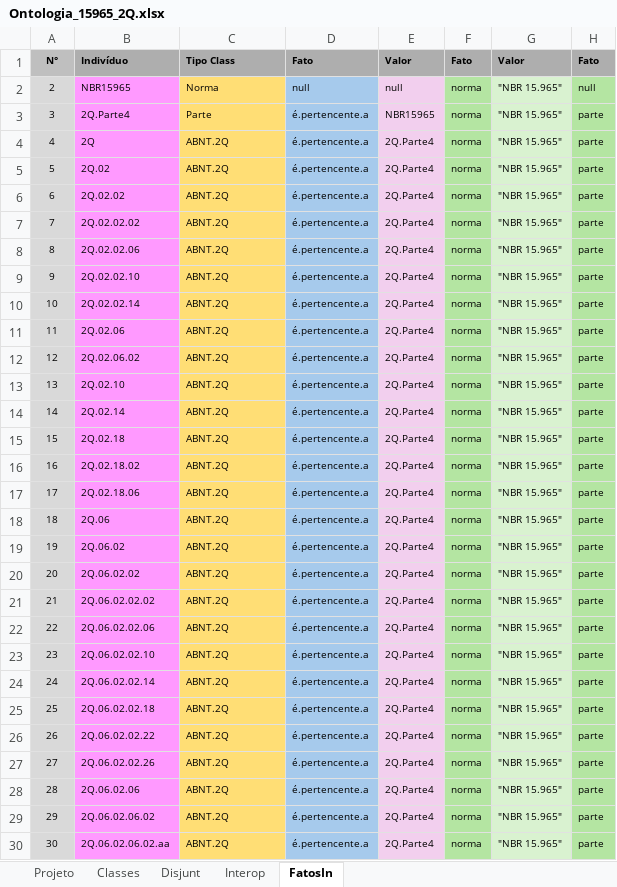
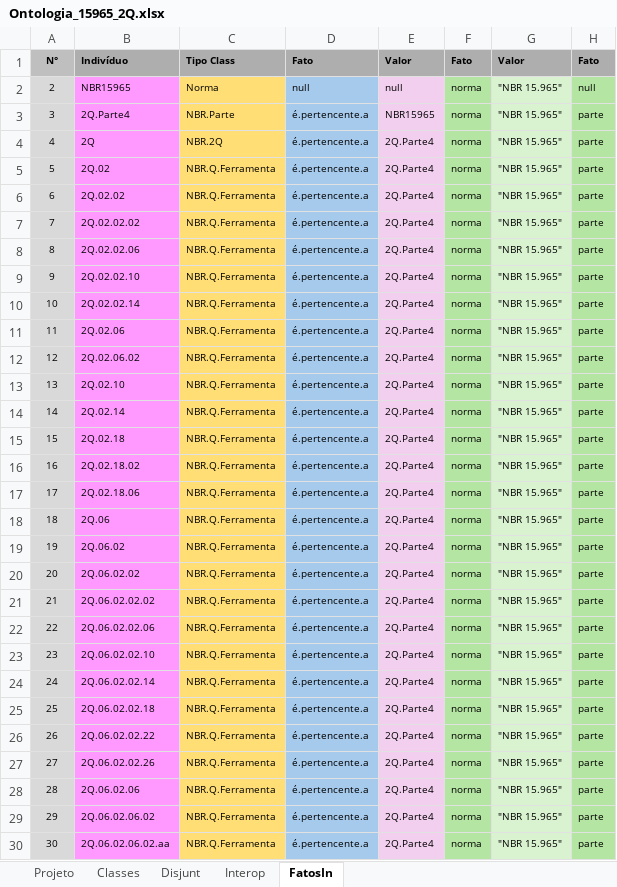
Before and after one commit to JLMenegotto/OntologiaBIM, an Excel workbook: Versão5/ABNT/Ontologia_15965_2Q.xlsx, sheet FatosIn, drawn as a sheet; only a part is shown; values as stored, in another font and other column widths than the file's, no borders; conditional formats not drawn; the diff covers the shown part only; the diff names each change by its address in the sheet, - before the commit and + after, or states it on an @@ line.

```diff
--- a/Versão5/ABNT/Ontologia_15965_2Q.xlsx (sheet FatosIn)
+++ b/Versão5/ABNT/Ontologia_15965_2Q.xlsx (sheet FatosIn)
-C3: Parte
+C3: NBR.Parte
-C4: ABNT.2Q
+C4: NBR.2Q
-C5:C30: ABNT.2Q
+C5:C30: NBR.Q.Ferramenta
```
Also changed, not shown: 580 edited cells elsewhere in this sheet, sheet Classes, sheet Projeto, Versão5/ABNT/Ontologia_15965_1S.xlsx, Versão5/ABNT/Ontologia_15965_2N.xlsx.
